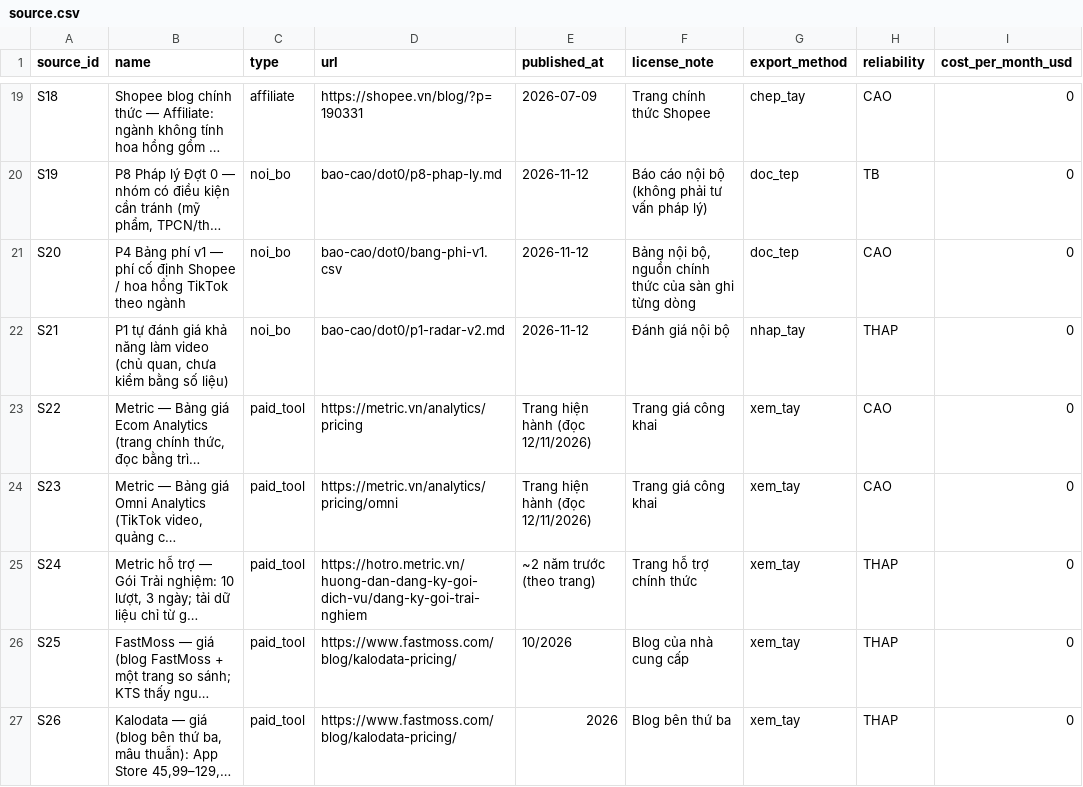
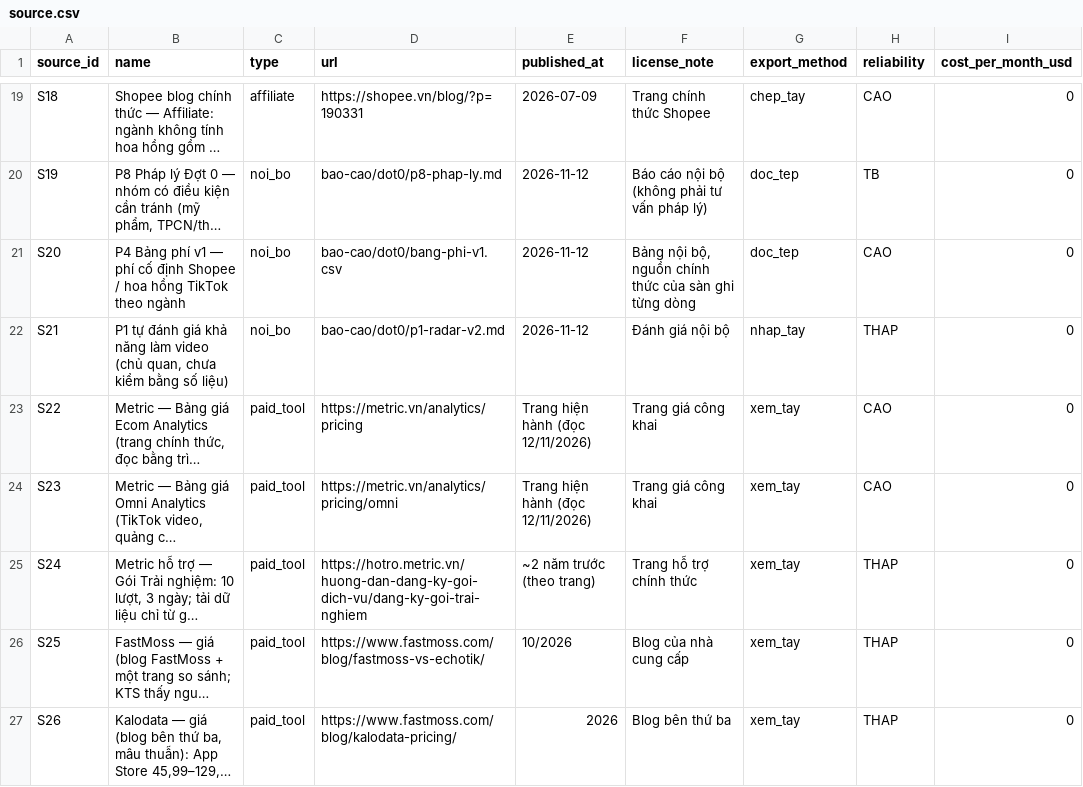
Before and after one commit to TKandCo/daovang, a CSV file: apps/radar/du-lieu/source.csv, drawn as a sheet; only a part is shown, gaps mark what is left out; long unchanged cells end in …; the diff covers the shown part only; the diff names each change by its address in the sheet, - before the commit and + after, or states it on an @@ line.

```diff
--- a/apps/radar/du-lieu/source.csv
+++ b/apps/radar/du-lieu/source.csv
-D26 (url): https://www.fastmoss.com/blog/kalodata-pricing/
+D26 (url): https://www.fastmoss.com/blog/fastmoss-vs-echotik/
```
Also changed, not shown: 4 edited cells elsewhere in this file, apps/radar/du-lieu/nhom-ung-vien.csv, 2 other files.
